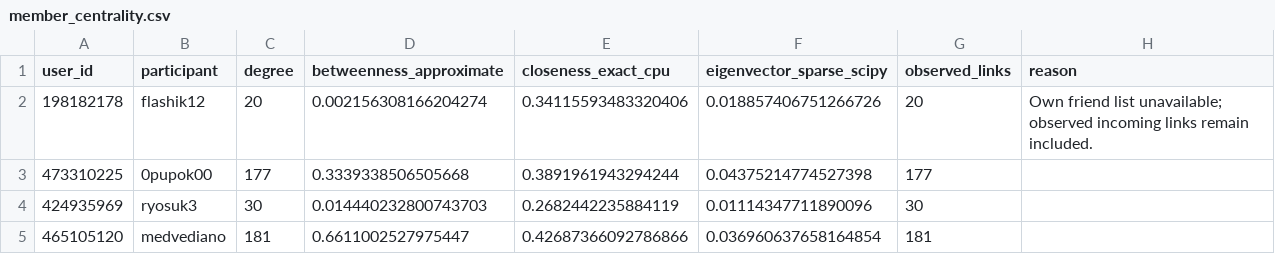
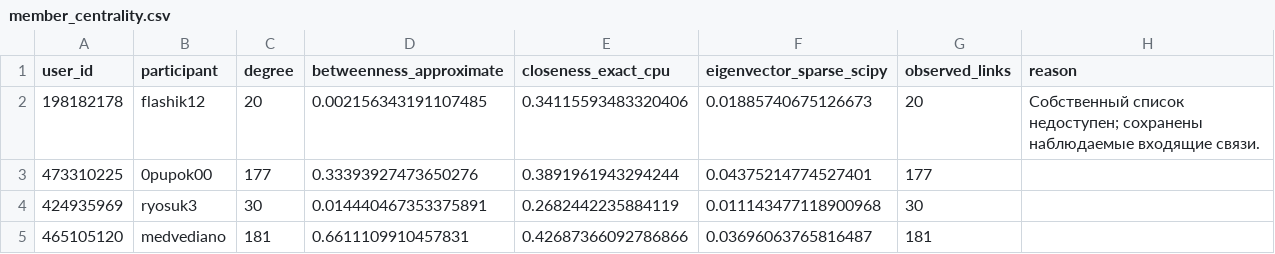
Before and after one commit to Osipovill/intelligent_systems_and_technologies, a CSV file: practice_2/data/member_centrality.csv, drawn as a sheet.

```diff
--- a/practice_2/data/member_centrality.csv
+++ b/practice_2/data/member_centrality.csv
@@ -1,5 +1,5 @@
 user_id,participant,degree,betweenness_approximate,closeness_exact_cpu,eigenvector_sparse_scipy,observed_links,reason
-198182178,flashik12,20,0.002156308166204274,0.34115593483320406,0.018857406751266726,20,Own friend list unavailable; observed incoming links remain included.
-473310225,0pupok00,177,0.3339338506505668,0.3891961943294244,0.04375214774527398,177,
-424935969,ryosuk3,30,0.014440232800743703,0.2682442235884119,0.01114347711890096,30,
-465105120,medvediano,181,0.6611002527975447,0.42687366092786866,0.036960637658164854,181,
+198182178,flashik12,20,0.002156343191107485,0.34115593483320406,0.01885740675126673,20,Собственный список недоступен; сохранены наблюдаемые входящие связи.
+473310225,0pupok00,177,0.33393927473650276,0.3891961943294244,0.04375214774527401,177,
+424935969,ryosuk3,30,0.014440467353375891,0.2682442235884119,0.011143477118900968,30,
+465105120,medvediano,181,0.6611109910457831,0.42687366092786866,0.03696063765816487,181,
```
Also changed, not shown: 8 other files.
